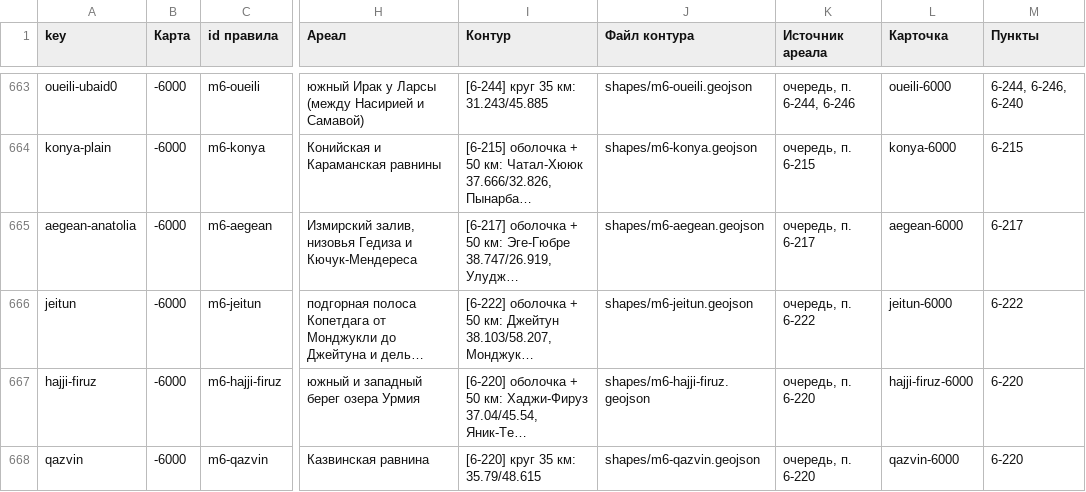
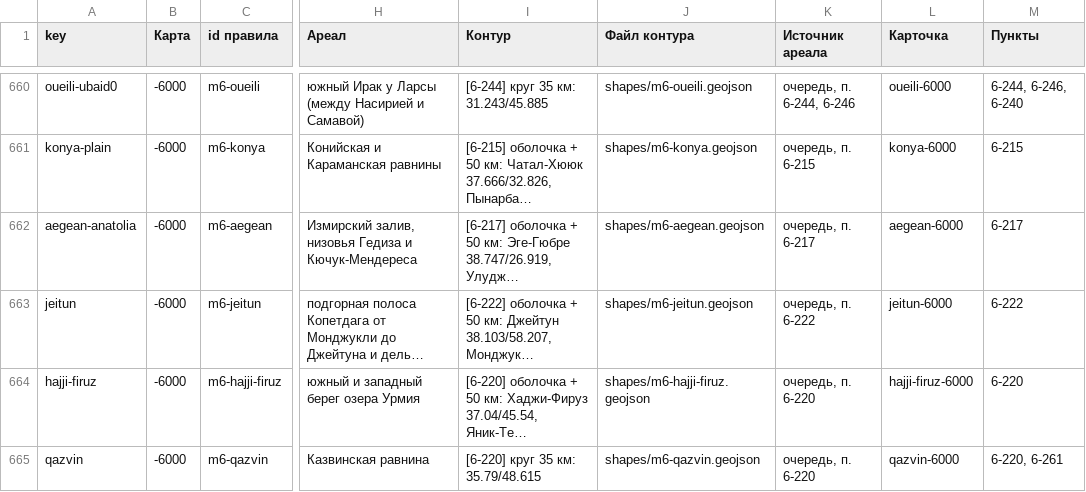
Before and after one commit to Hurthling/World-History-Map, a TSV file: corrections/zone-maps.tsv, drawn as a sheet; only a part is shown, gaps mark what is left out; long unchanged cells end in …; addresses are those after the commit; the diff covers the shown part only; the diff names each change by its address in the sheet, - before the commit and + after, or states it on an @@ line.

```diff
--- a/corrections/zone-maps.tsv
+++ b/corrections/zone-maps.tsv
-M665 (Пункты): 6-220
+M665 (Пункты): 6-220, 6-261
```
Also changed, not shown: 10 added rows, 3 removed rows and 29 edited cells elsewhere in this file, 28 other files.
